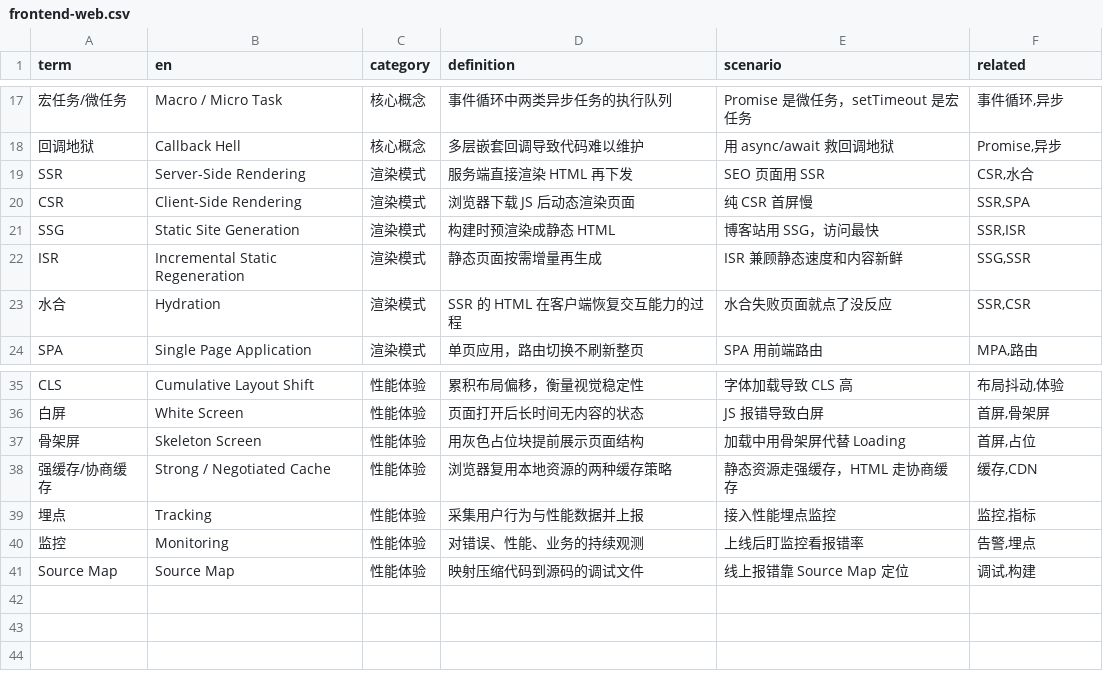
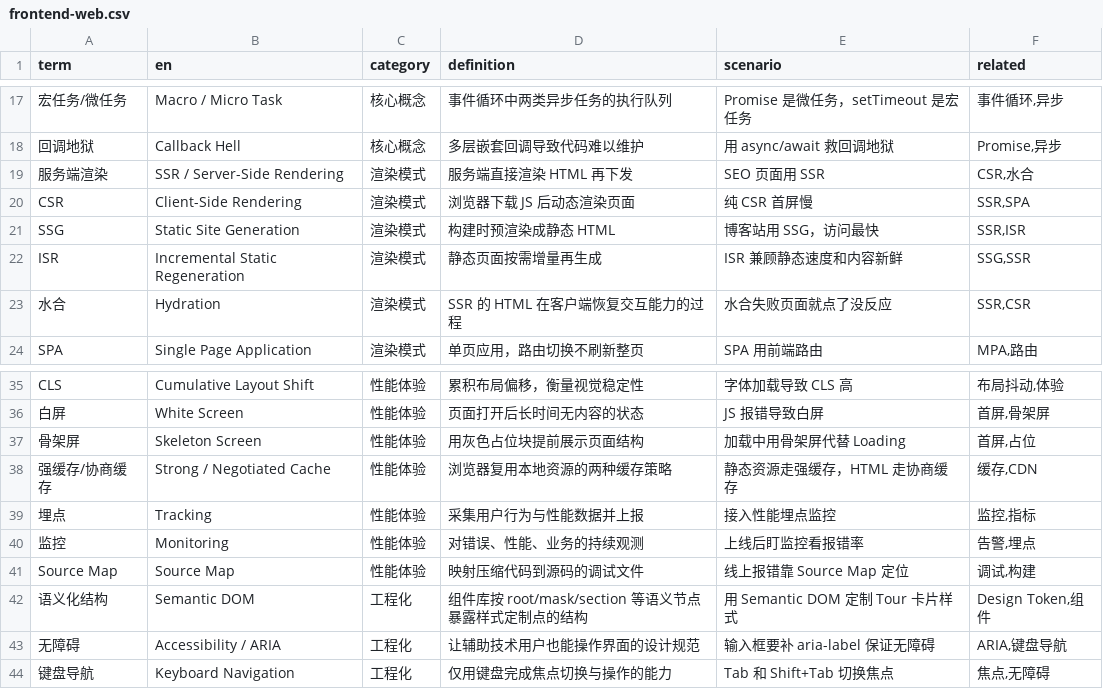
Before and after one commit to darrenhp/terminology, a CSV file: data/frontend-web.csv, drawn as a sheet; only a part is shown, gaps mark what is left out; the diff names each change by its address in the sheet, - before the commit and + after, or states it on an @@ line.

```diff
--- a/data/frontend-web.csv
+++ b/data/frontend-web.csv
-A19 (term): SSR
+A19 (term): 服务端渲染
-B19 (en): Server-Side Rendering
+B19 (en): SSR / Server-Side Rendering
+row 42: 语义化结构 | Semantic DOM | 工程化 | 组件库按 root/mask/section 等语义节点暴露样式定制点的结构 | 用 Semantic DOM 定制 Tour 卡片样式 | Design Token,组件
+row 43: 无障碍 | Accessibility / ARIA | 工程化 | 让辅助技术用户也能操作界面的设计规范 | 输入框要补 aria-label 保证无障碍 | ARIA,键盘导航
+row 44: 键盘导航 | Keyboard Navigation | 工程化 | 仅用键盘完成焦点切换与操作的能力 | Tab 和 Shift+Tab 切换焦点 | 焦点,无障碍
```
Also changed, not shown: data/backend.csv, data/ui-components.csv, 4 other files.
